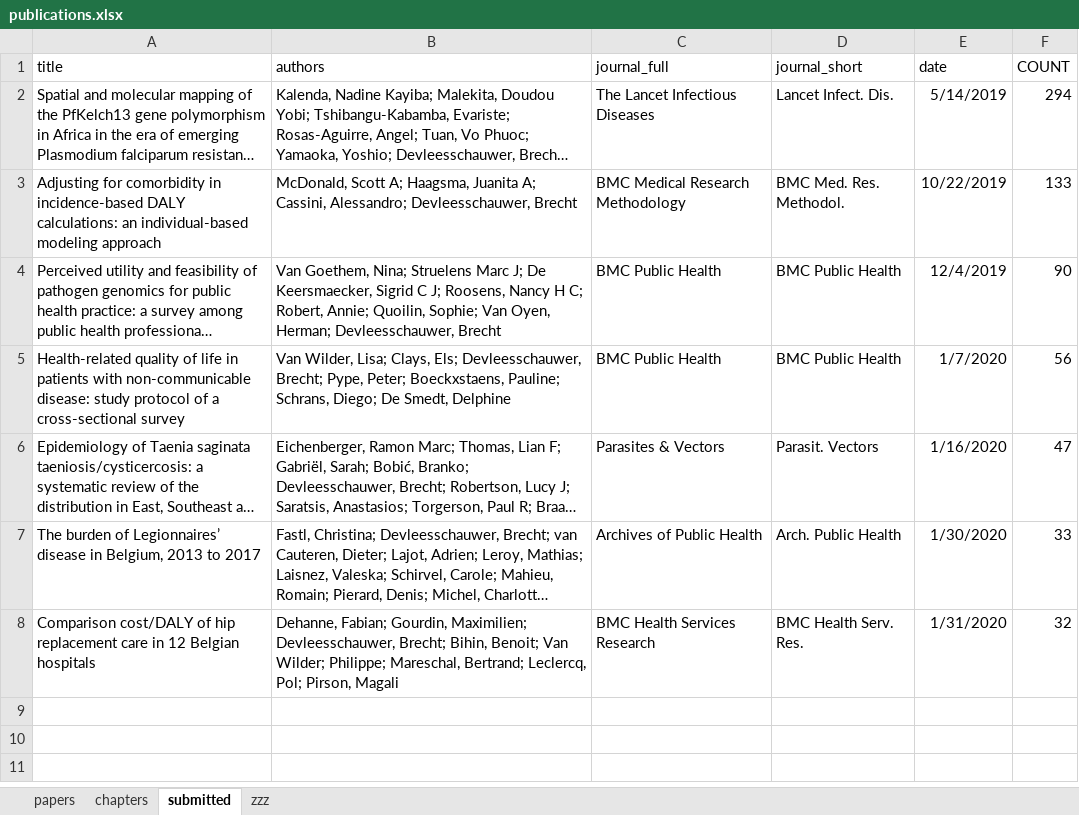
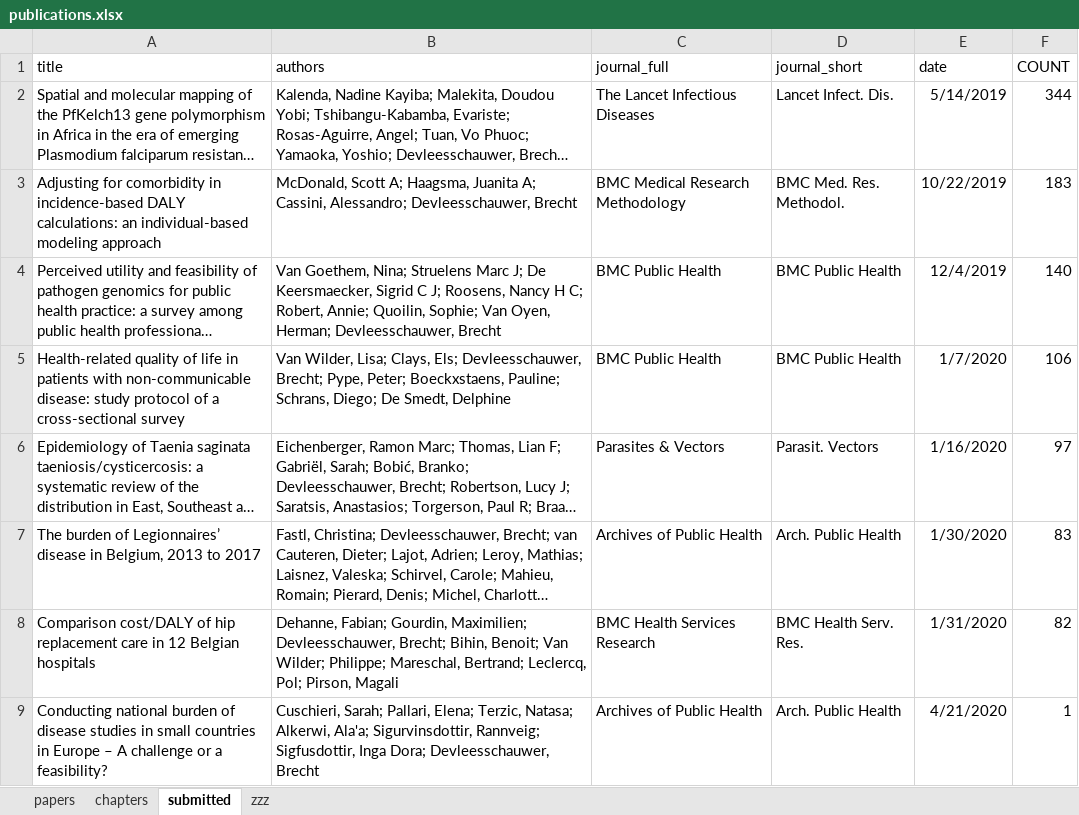
Before and after one commit to brechtdv/vitae, an Excel workbook: publications.xlsx, sheet submitted, drawn as a sheet; long unchanged cells end in …; values as stored, in another font and other column widths than the file's, no borders; table styles not drawn; the diff names each change by its address in the sheet, - before the commit and + after, or states it on an @@ line.

Commit message:
fully published & new submitted

```diff
--- a/publications.xlsx (sheet submitted)
+++ b/publications.xlsx (sheet submitted)
-F2 (COUNT): 294
+F2 (COUNT): 344
-F3 (COUNT): 133
+F3 (COUNT): 183
-F4 (COUNT): 90
+F4 (COUNT): 140
-F5 (COUNT): 56
+F5 (COUNT): 106
-F6 (COUNT): 47
+F6 (COUNT): 97
-F7 (COUNT): 33
+F7 (COUNT): 83
-F8 (COUNT): 32
+F8 (COUNT): 82
+row 9: Conducting national burden of disease studies in small countries in Europe – A challenge or a feasibility? | Cuschieri, Sarah; Pallari, Elena; Terzic, Natasa; Alkerwi, Ala'a; Sigurvinsdottir, Rannveig; Sigfusdottir, Inga Dora; Devleesschauwer, Brecht | Archives of Public Health | Arch. Public Health | 4/21/2020 | 1
```
Also changed, not shown: sheet papers, sheet zzz, 2 other files.
